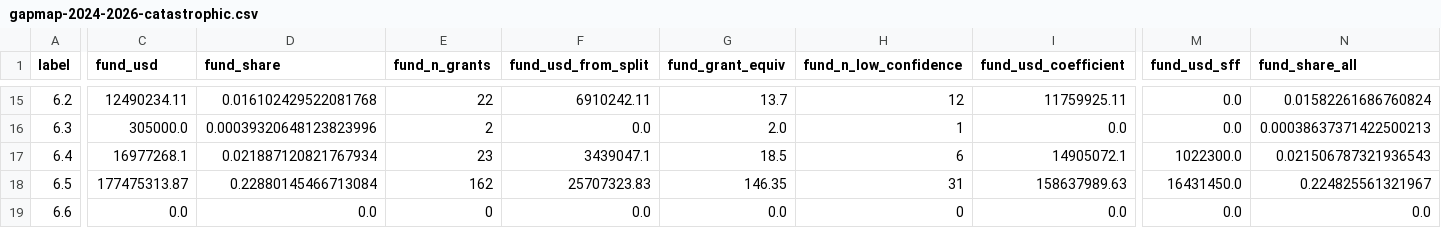
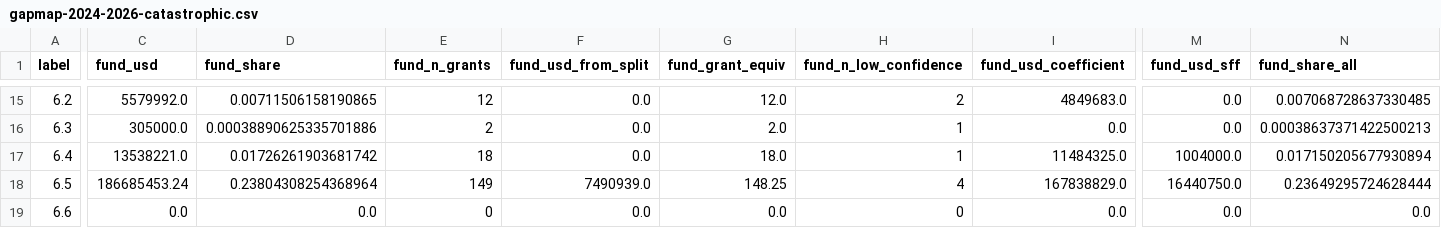
Before and after one commit to vladmesh/risk-decision-lab, a CSV file: results/gapmap-2024-2026-catastrophic.csv, drawn as a sheet; only a part is shown, gaps mark what is left out; the diff covers the shown part only; the diff names each change by its address in the sheet, - before the commit and + after, or states it on an @@ line.

Commit message:
Gate programme splits by confidence: medium/high in the bars by default, low-confidence shares as a range marker; --splits-min-confidence; results in three variants; README and page re-read

```diff
--- a/results/gapmap-2024-2026-catastrophic.csv
+++ b/results/gapmap-2024-2026-catastrophic.csv
-C15 (fund_usd): 12490234.11
+C15 (fund_usd): 5579992.0
-D15 (fund_share): 0.016102429522081768
+D15 (fund_share): 0.00711506158190865
-E15 (fund_n_grants): 22
+E15 (fund_n_grants): 12
-F15 (fund_usd_from_split): 6910242.11
+F15 (fund_usd_from_split): 0.0
-G15 (fund_grant_equiv): 13.7
+G15 (fund_grant_equiv): 12.0
-H15 (fund_n_low_confidence): 12
+H15 (fund_n_low_confidence): 2
-I15 (fund_usd_coefficient): 11759925.11
+I15 (fund_usd_coefficient): 4849683.0
-N15 (fund_share_all): 0.01582261686760824
+N15 (fund_share_all): 0.007068728637330485
-D16 (fund_share): 0.00039320648123823996
+D16 (fund_share): 0.00038890625335701886
-C17 (fund_usd): 16977268.1
+C17 (fund_usd): 13538221.0
-D17 (fund_share): 0.021887120821767934
+D17 (fund_share): 0.01726261903681742
-E17 (fund_n_grants): 23
+E17 (fund_n_grants): 18
-F17 (fund_usd_from_split): 3439047.1
+F17 (fund_usd_from_split): 0.0
-G17 (fund_grant_equiv): 18.5
+G17 (fund_grant_equiv): 18.0
-H17 (fund_n_low_confidence): 6
+H17 (fund_n_low_confidence): 1
-I17 (fund_usd_coefficient): 14905072.1
+I17 (fund_usd_coefficient): 11484325.0
-M17 (fund_usd_sff): 1022300.0
+M17 (fund_usd_sff): 1004000.0
-N17 (fund_share_all): 0.021506787321936543
+N17 (fund_share_all): 0.017150205677930894
-C18 (fund_usd): 177475313.87
+C18 (fund_usd): 186685453.24
-D18 (fund_share): 0.22880145466713084
+D18 (fund_share): 0.23804308254368964
-E18 (fund_n_grants): 162
+E18 (fund_n_grants): 149
-F18 (fund_usd_from_split): 25707323.83
+F18 (fund_usd_from_split): 7490939.0
-G18 (fund_grant_equiv): 146.35
+G18 (fund_grant_equiv): 148.25
-H18 (fund_n_low_confidence): 31
+H18 (fund_n_low_confidence): 4
-I18 (fund_usd_coefficient): 158637989.63
+I18 (fund_usd_coefficient): 167838829.0
-M18 (fund_usd_sff): 16431450.0
+M18 (fund_usd_sff): 16440750.0
-N18 (fund_share_all): 0.224825561321967
+N18 (fund_share_all): 0.23649295724628444
```
Also changed, not shown: 84 edited cells elsewhere in this file, 9 other files.
